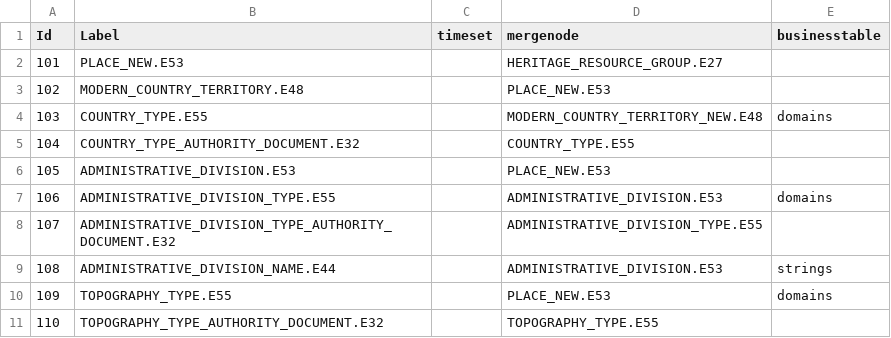
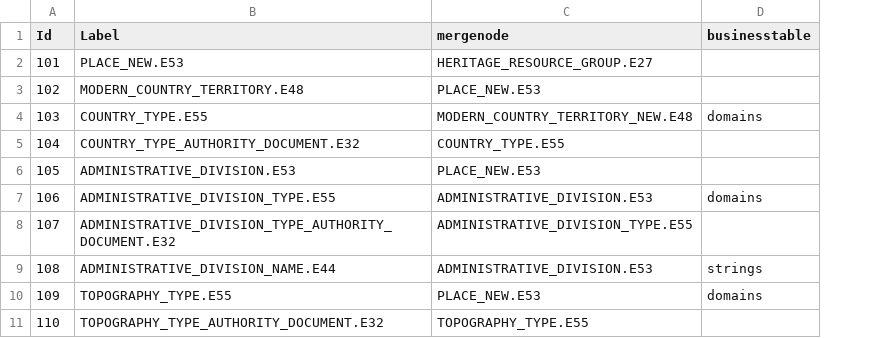
Before and after one commit to azerbini/eamena_v3, a CSV file: eamena/eamena/additional_resource_graphs/HERITAGE_RESOURCE_GROUP.E27_added_nodes.csv, drawn as a sheet; only a part is shown; the diff names each change by its address in the sheet, - before the commit and + after, or states it on an @@ line.

Commit message:
Remove timeset column from added_nodes.cv
timeset wasn’t foreseen in update_schema.py, so it is removed

```diff
--- a/eamena/eamena/additional_resource_graphs/HERITAGE_RESOURCE_GROUP.E27_added_nodes.csv
+++ b/eamena/eamena/additional_resource_graphs/HERITAGE_RESOURCE_GROUP.E27_added_nodes.csv
-column C (timeset), empty
```
